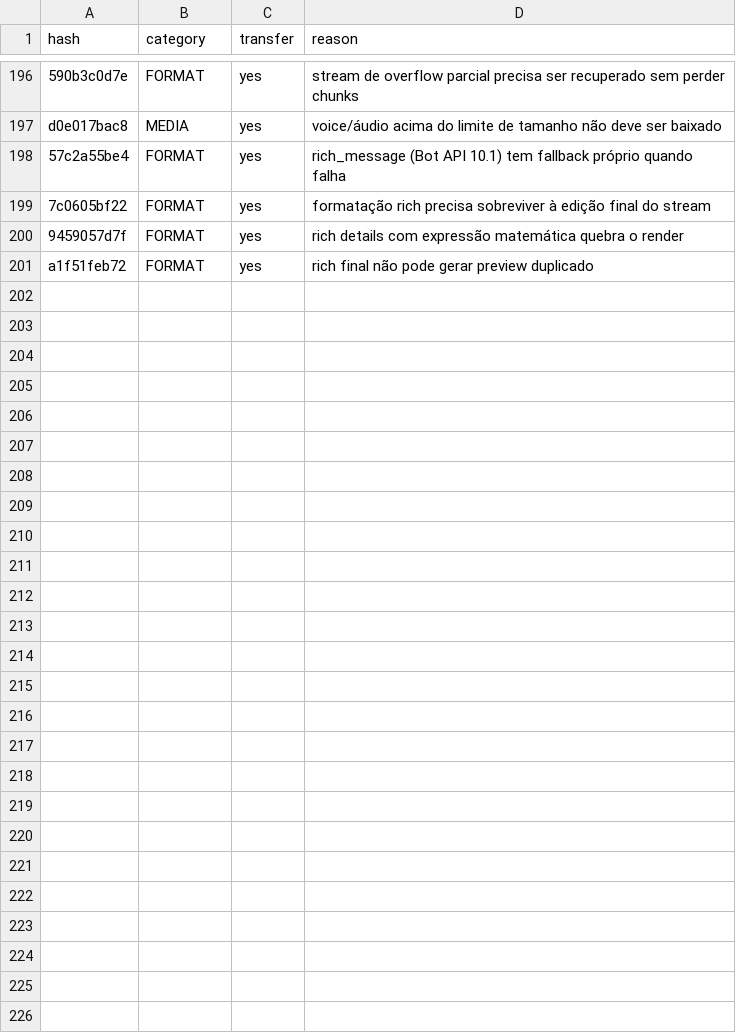
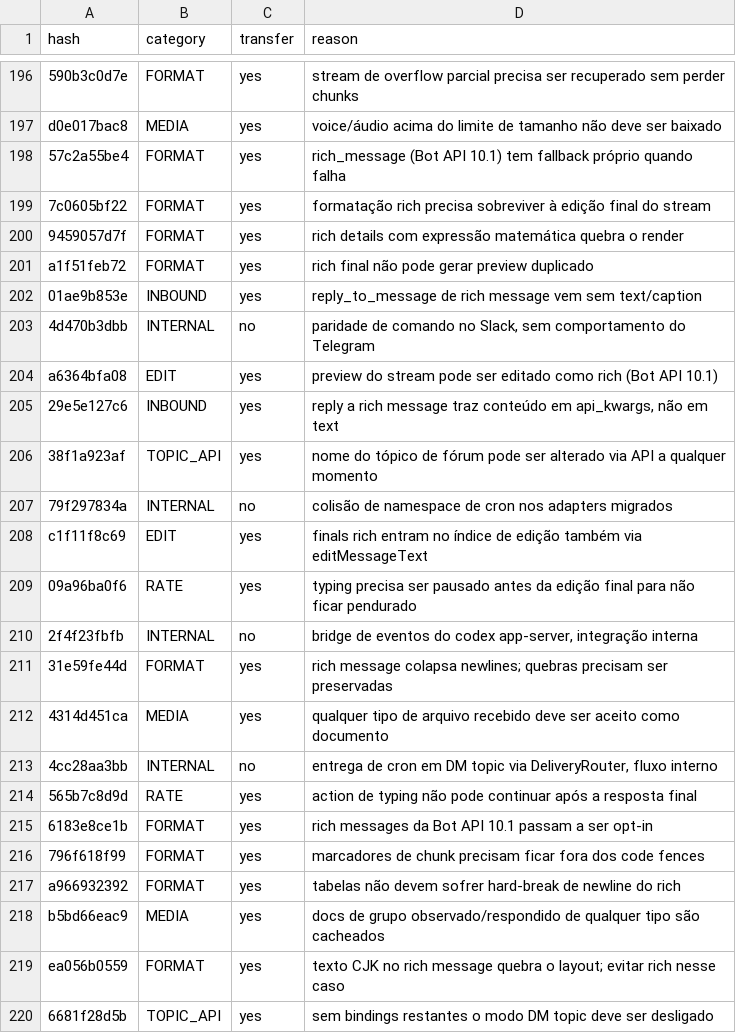
Before and after one commit to manelsen/donkey, a TSV file: docs/hermes-mining/telegram/classification.tsv, drawn as a sheet; only a part is shown, gaps mark what is left out; the diff covers the shown part only.

Commit message:
docs(mining): classify telegram fixes (batch 5/15)

```diff
--- a/docs/hermes-mining/telegram/classification.tsv
+++ b/docs/hermes-mining/telegram/classification.tsv
@@ -201 +201,20 @@ d0e017bac8	MEDIA	yes	voice/áudio acima do limite de tamanho não deve ser baixa
 a1f51feb72	FORMAT	yes	rich final não pode gerar preview duplicado
+01ae9b853e	INBOUND	yes	reply_to_message de rich message vem sem text/caption
+4d470b3dbb	INTERNAL	no	paridade de comando no Slack, sem comportamento do Telegram
+a6364bfa08	EDIT	yes	preview do stream pode ser editado como rich (Bot API 10.1)
+29e5e127c6	INBOUND	yes	reply a rich message traz conteúdo em api_kwargs, não em text
+38f1a923af	TOPIC_API	yes	nome do tópico de fórum pode ser alterado via API a qualquer momento
+79f297834a	INTERNAL	no	colisão de namespace de cron nos adapters migrados
+c1f11f8c69	EDIT	yes	finals rich entram no índice de edição também via editMessageText
+09a96ba0f6	RATE	yes	typing precisa ser pausado antes da edição final para não ficar pendurado
+2f4f23fbfb	INTERNAL	no	bridge de eventos do codex app-server, integração interna
+31e59fe44d	FORMAT	yes	rich message colapsa newlines; quebras precisam ser preservadas
+4314d451ca	MEDIA	yes	qualquer tipo de arquivo recebido deve ser aceito como documento
+4cc28aa3bb	INTERNAL	no	entrega de cron em DM topic via DeliveryRouter, fluxo interno
+565b7c8d9d	RATE	yes	action de typing não pode continuar após a resposta final
+6183e8ce1b	FORMAT	yes	rich messages da Bot API 10.1 passam a ser opt-in
+796f618f99	FORMAT	yes	marcadores de chunk precisam ficar fora dos code fences
+a966932392	FORMAT	yes	tabelas não devem sofrer hard-break de newline do rich
+b5bd66eac9	MEDIA	yes	docs de grupo observado/respondido de qualquer tipo são cacheados
+ea056b0559	FORMAT	yes	texto CJK no rich message quebra o layout; evitar rich nesse caso
+6681f28d5b	TOPIC_API	yes	sem bindings restantes o modo DM topic deve ser desligado
```
Also changed, not shown: 31 added rows elsewhere in this file.
